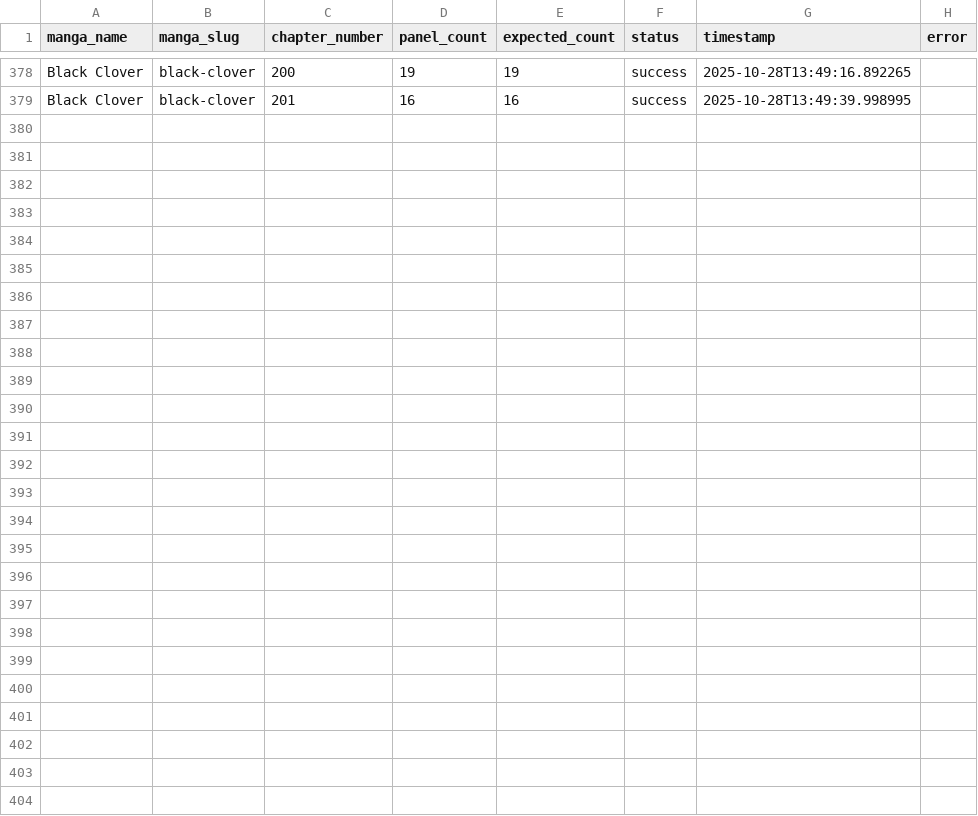
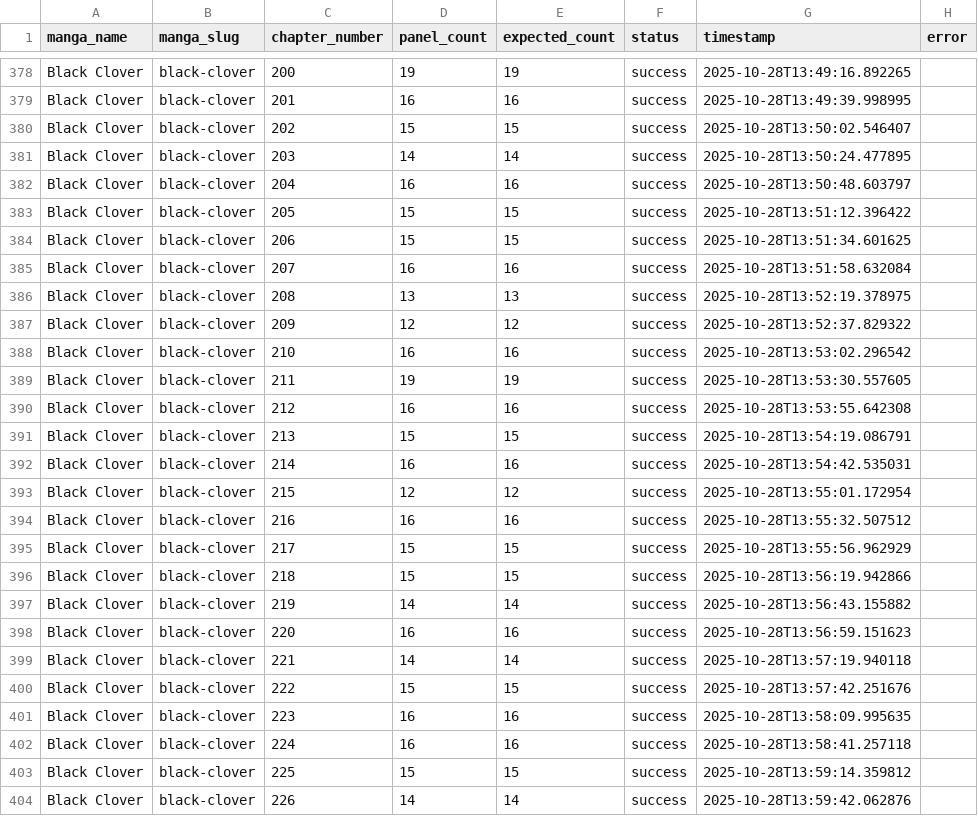
Before and after one commit to SafnasKaldeen/HiManga, a CSV file: public/manga_metadata.csv, drawn as a sheet; only a part is shown, gaps mark what is left out; the diff names each change by its address in the sheet, - before the commit and + after, or states it on an @@ line.

```diff
--- a/public/manga_metadata.csv
+++ b/public/manga_metadata.csv
+row 380: Black Clover | black-clover | 202 | 15 | 15 | success | 2025-10-28T13:50:02.546407
+row 381: Black Clover | black-clover | 203 | 14 | 14 | success | 2025-10-28T13:50:24.477895
+row 382: Black Clover | black-clover | 204 | 16 | 16 | success | 2025-10-28T13:50:48.603797
+row 383: Black Clover | black-clover | 205 | 15 | 15 | success | 2025-10-28T13:51:12.396422
+row 384: Black Clover | black-clover | 206 | 15 | 15 | success | 2025-10-28T13:51:34.601625
+row 385: Black Clover | black-clover | 207 | 16 | 16 | success | 2025-10-28T13:51:58.632084
+row 386: Black Clover | black-clover | 208 | 13 | 13 | success | 2025-10-28T13:52:19.378975
+row 387: Black Clover | black-clover | 209 | 12 | 12 | success | 2025-10-28T13:52:37.829322
+row 388: Black Clover | black-clover | 210 | 16 | 16 | success | 2025-10-28T13:53:02.296542
+row 389: Black Clover | black-clover | 211 | 19 | 19 | success | 2025-10-28T13:53:30.557605
+row 390: Black Clover | black-clover | 212 | 16 | 16 | success | 2025-10-28T13:53:55.642308
+row 391: Black Clover | black-clover | 213 | 15 | 15 | success | 2025-10-28T13:54:19.086791
+row 392: Black Clover | black-clover | 214 | 16 | 16 | success | 2025-10-28T13:54:42.535031
+row 393: Black Clover | black-clover | 215 | 12 | 12 | success | 2025-10-28T13:55:01.172954
+row 394: Black Clover | black-clover | 216 | 16 | 16 | success | 2025-10-28T13:55:32.507512
+row 395: Black Clover | black-clover | 217 | 15 | 15 | success | 2025-10-28T13:55:56.962929
+row 396: Black Clover | black-clover | 218 | 15 | 15 | success | 2025-10-28T13:56:19.942866
+row 397: Black Clover | black-clover | 219 | 14 | 14 | success | 2025-10-28T13:56:43.155882
+row 398: Black Clover | black-clover | 220 | 16 | 16 | success | 2025-10-28T13:56:59.151623
+row 399: Black Clover | black-clover | 221 | 14 | 14 | success | 2025-10-28T13:57:19.940118
+row 400: Black Clover | black-clover | 222 | 15 | 15 | success | 2025-10-28T13:57:42.251676
+row 401: Black Clover | black-clover | 223 | 16 | 16 | success | 2025-10-28T13:58:09.995635
+row 402: Black Clover | black-clover | 224 | 16 | 16 | success | 2025-10-28T13:58:41.257118
+row 403: Black Clover | black-clover | 225 | 15 | 15 | success | 2025-10-28T13:59:14.359812
+row 404: Black Clover | black-clover | 226 | 14 | 14 | success | 2025-10-28T13:59:42.062876
```
Also changed, not shown: 1 other file.
